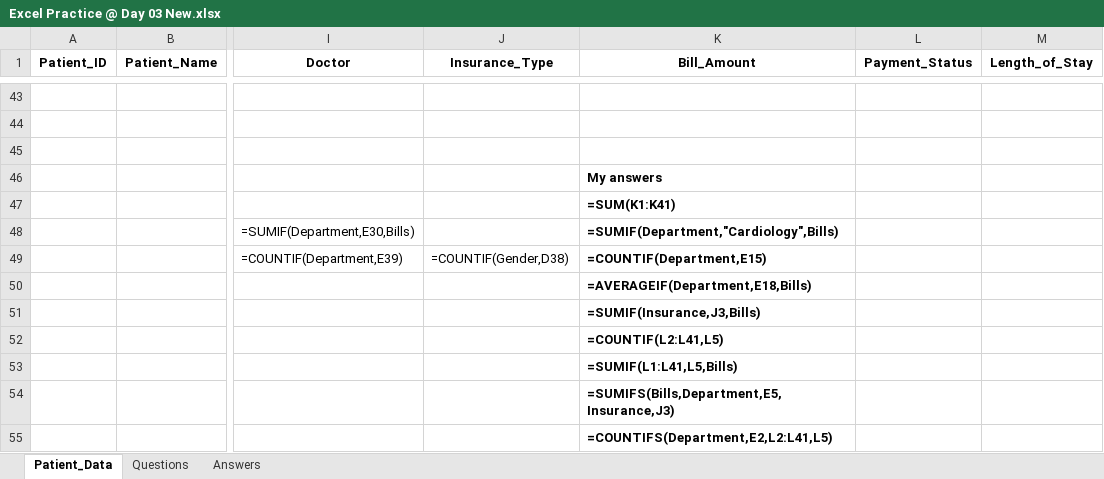
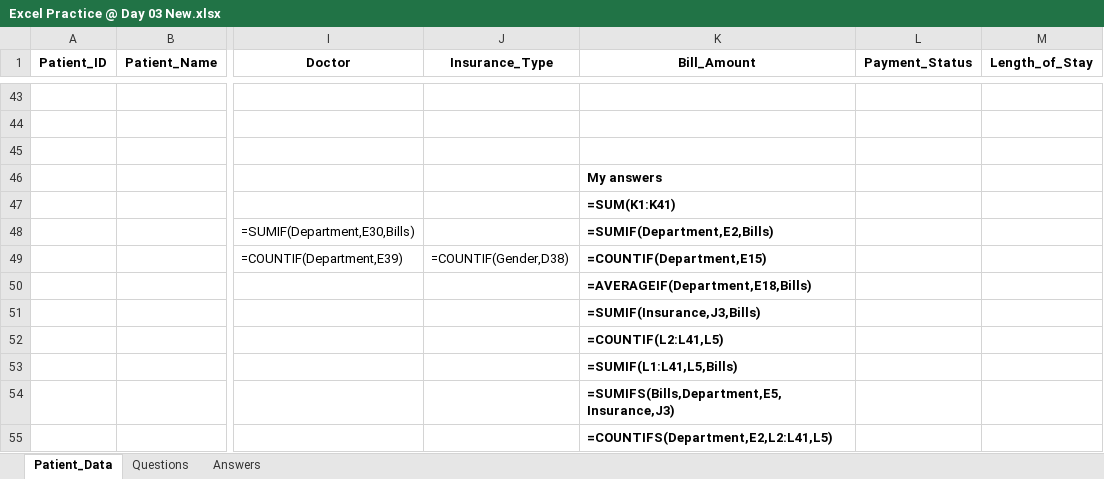
Before and after one commit to Bhanunani021/DA-HYD-026-Excel, an Excel workbook: Excel Practice @ Day 03 New.xlsx, sheet Patient_Data, drawn as a sheet; only a part is shown, gaps mark what is left out; values as stored, in another font and other column widths than the file's, no borders; formulas are shown in place of their values; the diff names each change by its address in the sheet, - before the commit and + after, or states it on an @@ line.

Commit message:
Logical and Conditional Functions

```diff
--- a/Excel Practice @ Day 03 New.xlsx (sheet Patient_Data)
+++ b/Excel Practice @ Day 03 New.xlsx (sheet Patient_Data)
-K48 (Bill_Amount): =SUMIF(Department,"Cardiology",Bills)
+K48 (Bill_Amount): =SUMIF(Department,E2,Bills)
```
